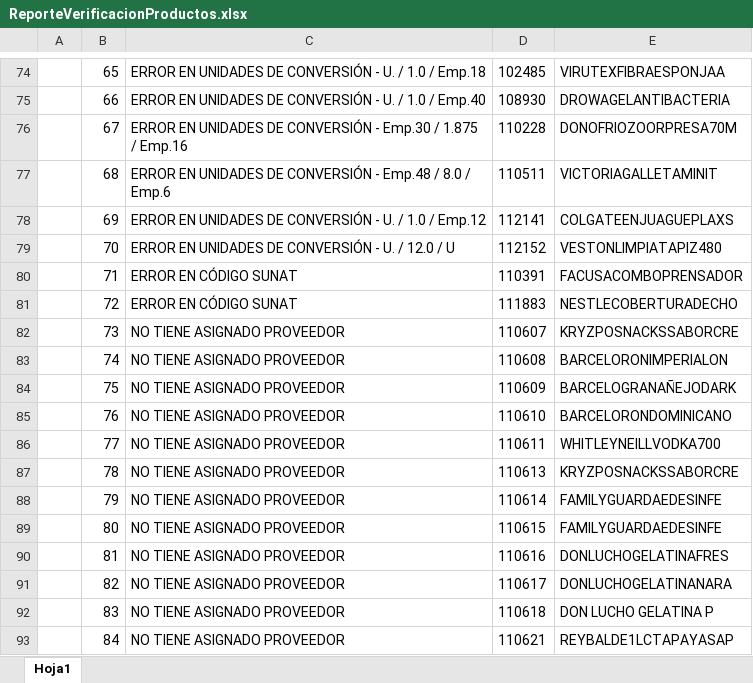
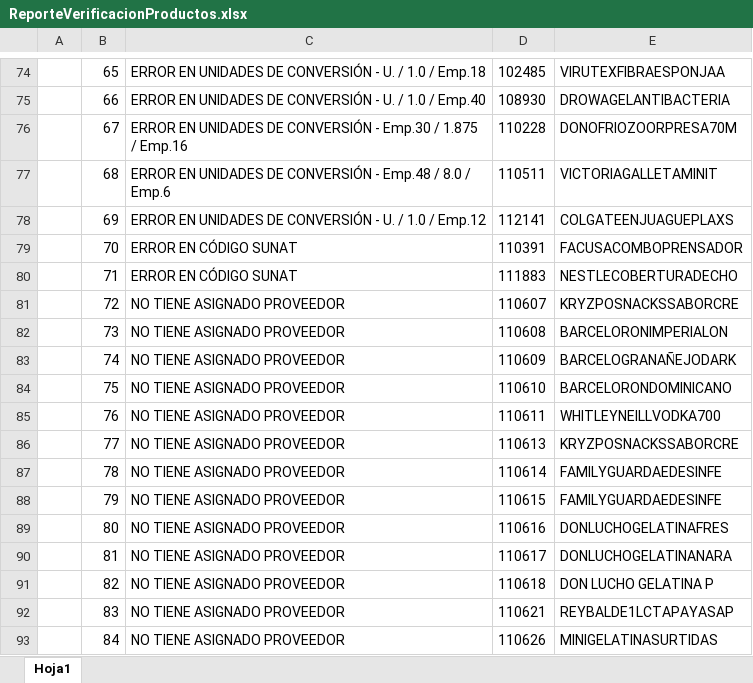
Before and after one commit to wilterranovatr/app007-validacion_productos, an Excel workbook: temp/ReporteVerificacionProductos.xlsx, sheet Hoja1, drawn as a sheet; only a part is shown, gaps mark what is left out; values as stored, in another font and other column widths than the file's, no borders; the diff covers the shown part only; the diff names each change by its address in the sheet, - before the commit and + after, or states it on an @@ line.

```diff
--- a/temp/ReporteVerificacionProductos.xlsx (sheet Hoja1)
+++ b/temp/ReporteVerificacionProductos.xlsx (sheet Hoja1)
-C79: ERROR EN UNIDADES DE CONVERSIÓN - U. / 12.0 / U
+C79: ERROR EN CÓDIGO SUNAT
-D79: 112152
+D79: 110391
-E79: VESTONLIMPIATAPIZ480
+E79: FACUSACOMBOPRENSADOR
-D80: 110391
+D80: 111883
-E80: FACUSACOMBOPRENSADOR
+E80: NESTLECOBERTURADECHO
-C81: ERROR EN CÓDIGO SUNAT
+C81: NO TIENE ASIGNADO PROVEEDOR
-D81: 111883
+D81: 110607
-E81: NESTLECOBERTURADECHO
+E81: KRYZPOSNACKSSABORCRE
-D82: 110607
+D82: 110608
-E82: KRYZPOSNACKSSABORCRE
+E82: BARCELORONIMPERIALON
-D83: 110608
+D83: 110609
-E83: BARCELORONIMPERIALON
+E83: BARCELOGRANAÑEJODARK
-D84: 110609
+D84: 110610
-E84: BARCELOGRANAÑEJODARK
+E84: BARCELORONDOMINICANO
-D85: 110610
+D85: 110611
-E85: BARCELORONDOMINICANO
+E85: WHITLEYNEILLVODKA700
-D86: 110611
+D86: 110613
-E86: WHITLEYNEILLVODKA700
+E86: KRYZPOSNACKSSABORCRE
-D87: 110613
+D87: 110614
-E87: KRYZPOSNACKSSABORCRE
+E87: FAMILYGUARDAEDESINFE
-D88: 110614
+D88: 110615
-D89: 110615
+D89: 110616
-E89: FAMILYGUARDAEDESINFE
+E89: DONLUCHOGELATINAFRES
-D90: 110616
+D90: 110617
-E90: DONLUCHOGELATINAFRES
+E90: DONLUCHOGELATINANARA
-D91: 110617
+D91: 110618
-E91: DONLUCHOGELATINANARA
+E91: DON LUCHO GELATINA P
-D92: 110618
+D92: 110621
-E92: DON LUCHO GELATINA P
+E92: REYBALDE1LCTAPAYASAP
-D93: 110621
+D93: 110626
-E93: REYBALDE1LCTAPAYASAP
+E93: MINIGELATINASURTIDAS
```
Also changed, not shown: 1 removed row and 433 edited cells elsewhere in this sheet, temp/ReporteEstadoProductos.xlsx, 5 other files.
